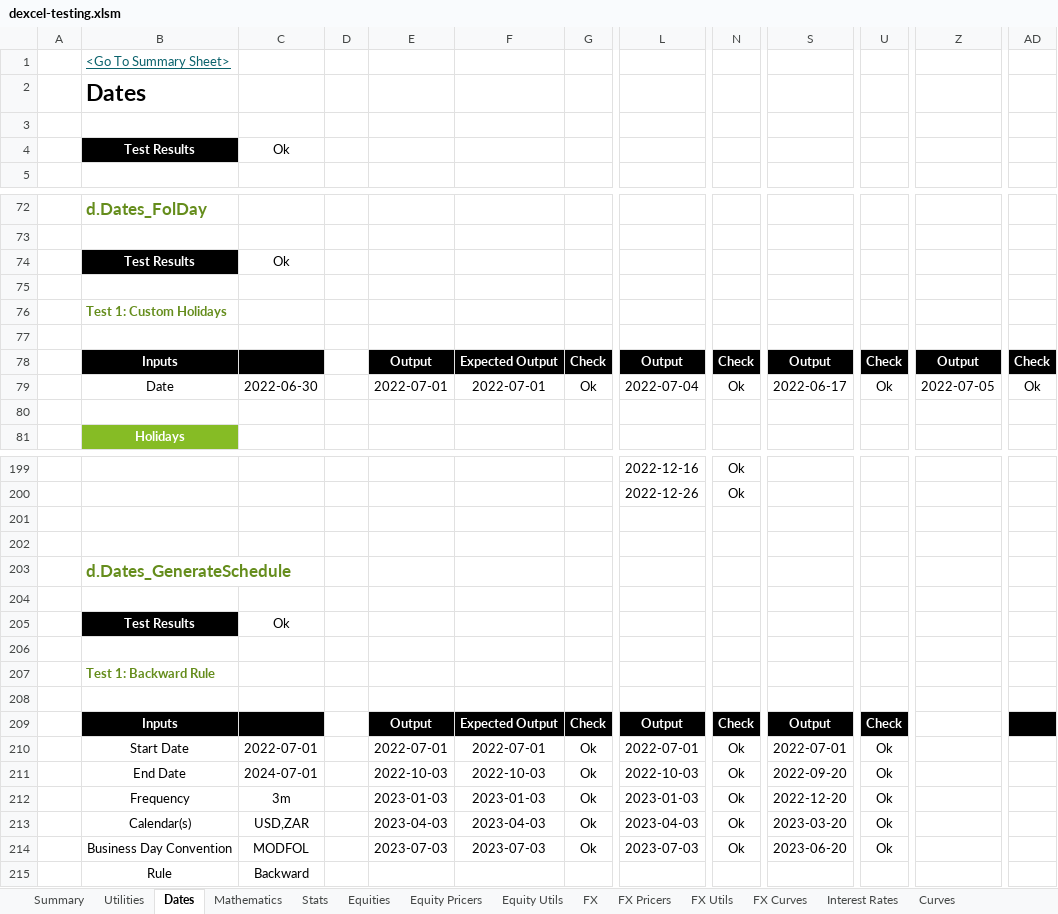
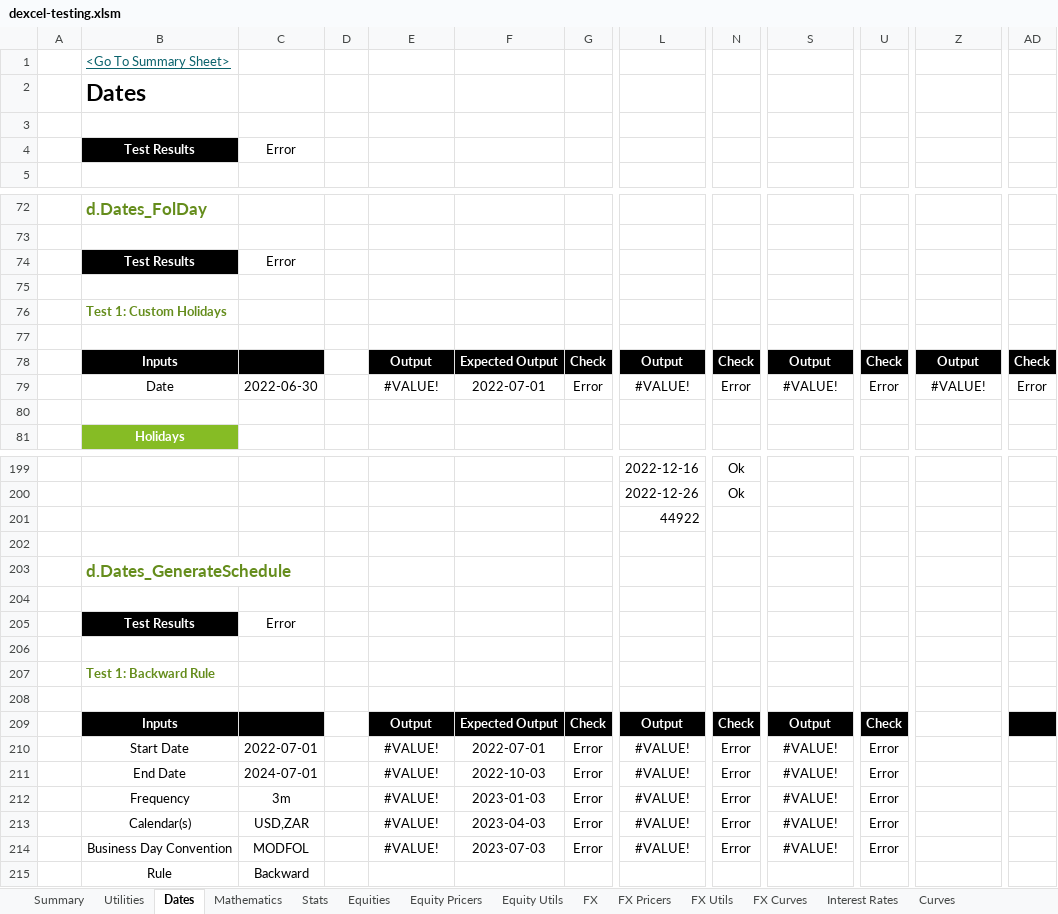
Before and after one commit to StormCollins/dExcel, an Excel workbook: dExcel/resources/workbooks/dexcel-testing.xlsm, sheet Dates, drawn as a sheet; only a part is shown, gaps mark what is left out; values as stored, in another font and other column widths than the file's, no borders; conditional formats not drawn; the diff covers the shown part only; the diff names each change by its address in the sheet, - before the commit and + after, or states it on an @@ line.

```diff
--- a/dExcel/resources/workbooks/dexcel-testing.xlsm (sheet Dates)
+++ b/dExcel/resources/workbooks/dexcel-testing.xlsm (sheet Dates)
-C4: Ok
+C4: Error
-C74: Ok
+C74: Error
-E79: 2022-07-01
+E79: #VALUE!
-G79: Ok
+G79: Error
-L79: 2022-07-04
+L79: #VALUE!
-N79: Ok
+N79: Error
-S79: 2022-06-17
+S79: #VALUE!
-U79: Ok
+U79: Error
-Z79: 2022-07-05
+Z79: #VALUE!
-AD79: Ok
+AD79: Error
-L201: (empty)
+L201: 44922
-C205: Ok
+C205: Error
-E210: 2022-07-01
+E210: #VALUE!
-G210:G214: Ok
+G210:G214: Error
-L210: 2022-07-01
+L210: #VALUE!
-N210:N214: Ok
+N210:N214: Error
-S210: 2022-07-01
+S210: #VALUE!
-U210:U214: Ok
+U210:U214: Error
-E211: 2022-10-03
+E211: #VALUE!
-L211: 2022-10-03
+L211: #VALUE!
-S211: 2022-09-20
+S211: #VALUE!
-E212: 2023-01-03
+E212: #VALUE!
-L212: 2023-01-03
+L212: #VALUE!
-S212: 2022-12-20
+S212: #VALUE!
-E213: 2023-04-03
+E213: #VALUE!
-L213: 2023-04-03
+L213: #VALUE!
-S213: 2023-03-20
+S213: #VALUE!
-E214: 2023-07-03
+E214: #VALUE!
-L214: 2023-07-03
+L214: #VALUE!
-S214: 2023-06-20
+S214: #VALUE!
```
Also changed, not shown: 19 edited cells elsewhere in this sheet, sheet Curve Bootstrapping, sheet Summary, sheet FX Curves, sheet HullWhite, sheet Curves, 2 other files.
